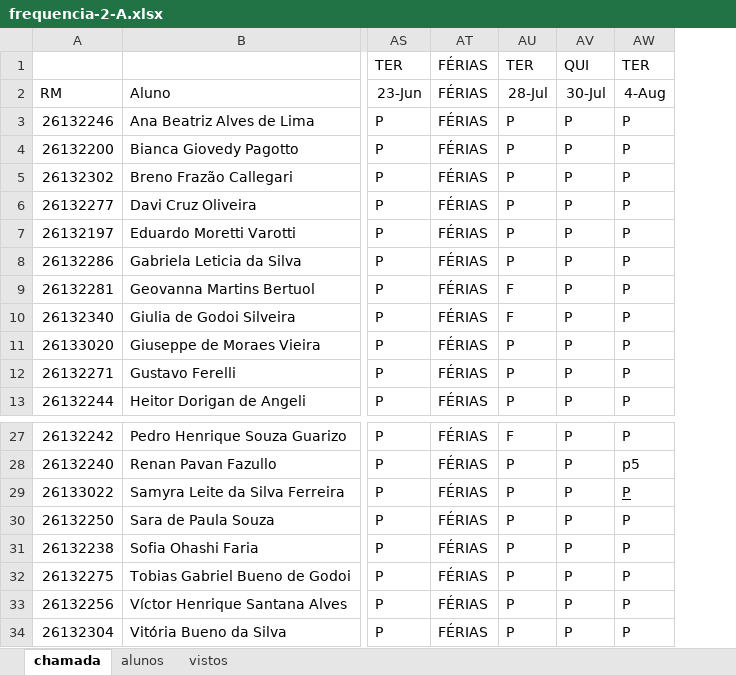
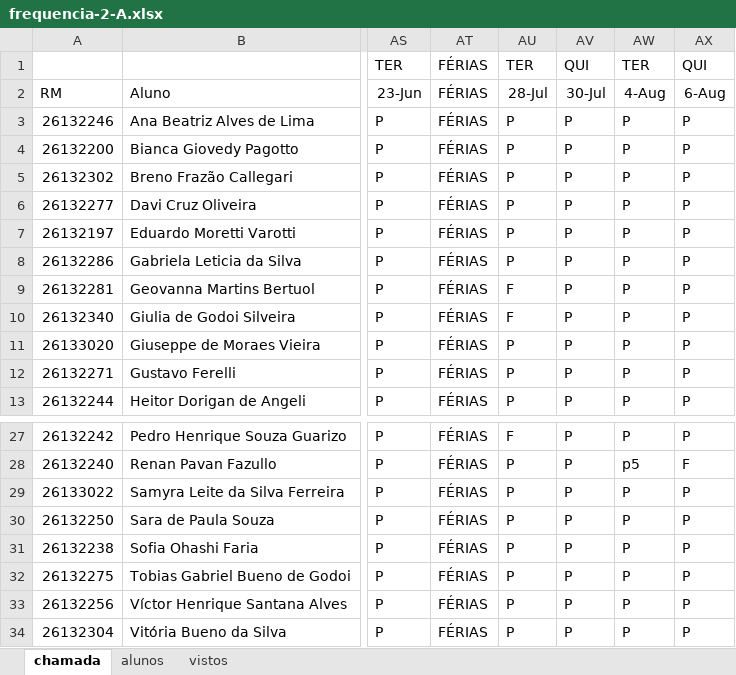
Before and after one commit to wellifabio/senai2026, an Excel workbook: ds/turmas/1DES_A/frequencia-2-A.xlsx, sheet chamada, drawn as a sheet; only a part is shown, gaps mark what is left out; values as stored, in another font and other column widths than the file's, no borders; conditional formats not drawn; the diff names each change by its address in the sheet, - before the commit and + after, or states it on an @@ line.

```diff
--- a/ds/turmas/1DES_A/frequencia-2-A.xlsx (sheet chamada)
+++ b/ds/turmas/1DES_A/frequencia-2-A.xlsx (sheet chamada)
+column AX, rows 1-13: QUI | 6-Aug | P | P | P | P | P | P | P | P | P | P | P; rows 27-34: P | F | P | P | P | P | P | P
-AW29 underline: on
+AW29 underline: off
```
Also changed, not shown: 2 other files.
